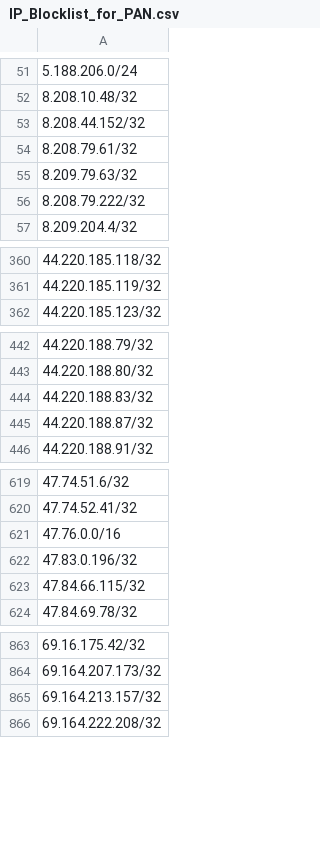
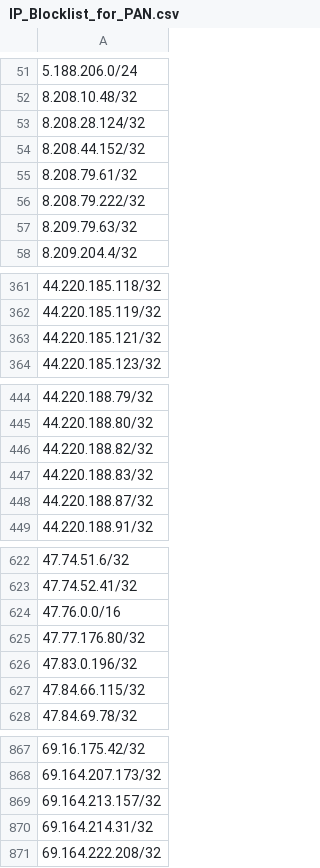
Before and after one commit to Webcor/wb_ti_repo, a CSV file: IP_Blocklist_for_PAN.csv, drawn as a sheet; only a part is shown, gaps mark what is left out; the diff names each change by its address in the sheet, - before the commit and + after, or states it on an @@ line.

Commit message:
Update IP_Blocklist_for_PAN.csv

```diff
--- a/IP_Blocklist_for_PAN.csv
+++ b/IP_Blocklist_for_PAN.csv
+row 53: 8.208.28.124/32
-row 56: 8.208.79.222/32
+row 56: 8.208.79.222/32
+row 363: 44.220.185.121/32
+row 446: 44.220.188.82/32
+row 625: 47.77.176.80/32
+row 870: 69.164.214.31/32
```
